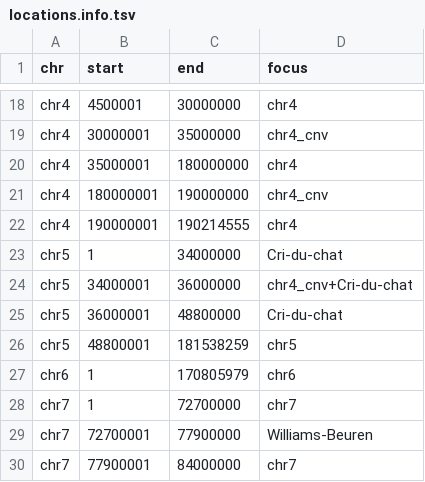
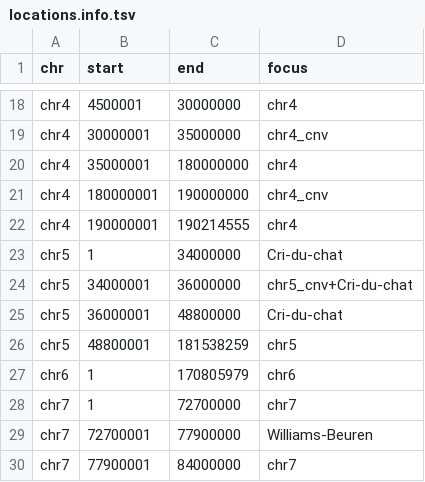
Before and after one commit to seqinfo/BinDel-dev, a TSV file: coordinates/locations.info.tsv, drawn as a sheet; only a part is shown, gaps mark what is left out.

Commit message:
mistake in name

```diff
--- a/coordinates/locations.info.tsv
+++ b/coordinates/locations.info.tsv
@@ -23,3 +23,3 @@ chr4	190000001	190214555	chr4
 chr5	1	34000000	Cri-du-chat
-chr5	34000001	36000000	chr4_cnv+Cri-du-chat
+chr5	34000001	36000000	chr5_cnv+Cri-du-chat
 chr5	36000001	48800000	Cri-du-chat
```
